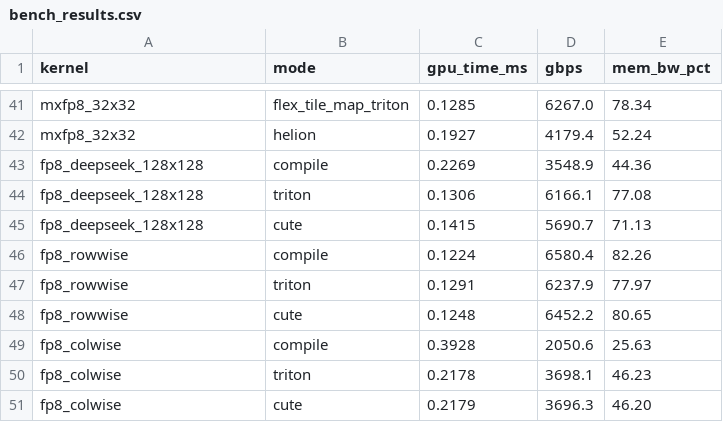
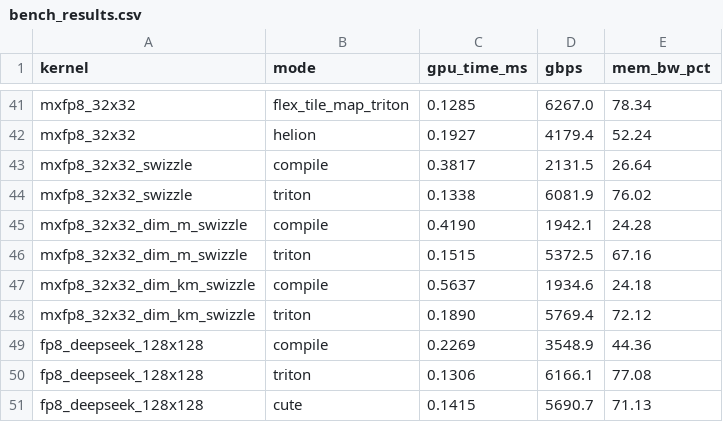
Before and after one commit to vkuzo/quant_cast_bench, a CSV file: benchmarks/bench_results.csv, drawn as a sheet; only a part is shown, gaps mark what is left out; the shorter side is filled out with more unchanged rows.

Commit message:
more mxfp8 32x32 options
Summary:

Test Plan:

```diff
--- a/benchmarks/bench_results.csv
+++ b/benchmarks/bench_results.csv
@@ -42,2 +42,8 @@ mxfp8_32x32,flex_tile_map_triton,0.1285,6267.0,78.34
 mxfp8_32x32,helion,0.1927,4179.4,52.24
+mxfp8_32x32_swizzle,compile,0.3817,2131.5,26.64
+mxfp8_32x32_swizzle,triton,0.1338,6081.9,76.02
+mxfp8_32x32_dim_m_swizzle,compile,0.4190,1942.1,24.28
+mxfp8_32x32_dim_m_swizzle,triton,0.1515,5372.5,67.16
+mxfp8_32x32_dim_km_swizzle,compile,0.5637,1934.6,24.18
+mxfp8_32x32_dim_km_swizzle,triton,0.1890,5769.4,72.12
 fp8_deepseek_128x128,compile,0.2269,3548.9,44.36
```
Also changed, not shown: 5 other files.
